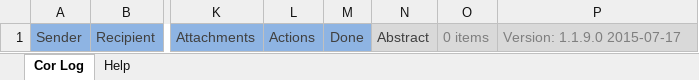
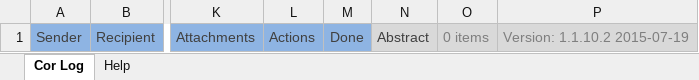
Before and after one commit to MrBertie/corlog, an Excel workbook: CorLog++.xlsm, sheet Cor Log, drawn as a sheet; only a part is shown, gaps mark what is left out; values as stored, in another font and other column widths than the file's, no borders; charts and pictures and conditional formats not drawn; the diff names each change by its address in the sheet, - before the commit and + after, or states it on an @@ line.

Commit message:
Better handling of dialing position on dual monitors; minor bugfixes

```diff
--- a/CorLog++.xlsm (sheet Cor Log)
+++ b/CorLog++.xlsm (sheet Cor Log)
-P1: Version: 1.1.9.0 2015-07-17
+P1: Version: 1.1.10.2 2015-07-19
```
Also changed, not shown: charts or pictures.
